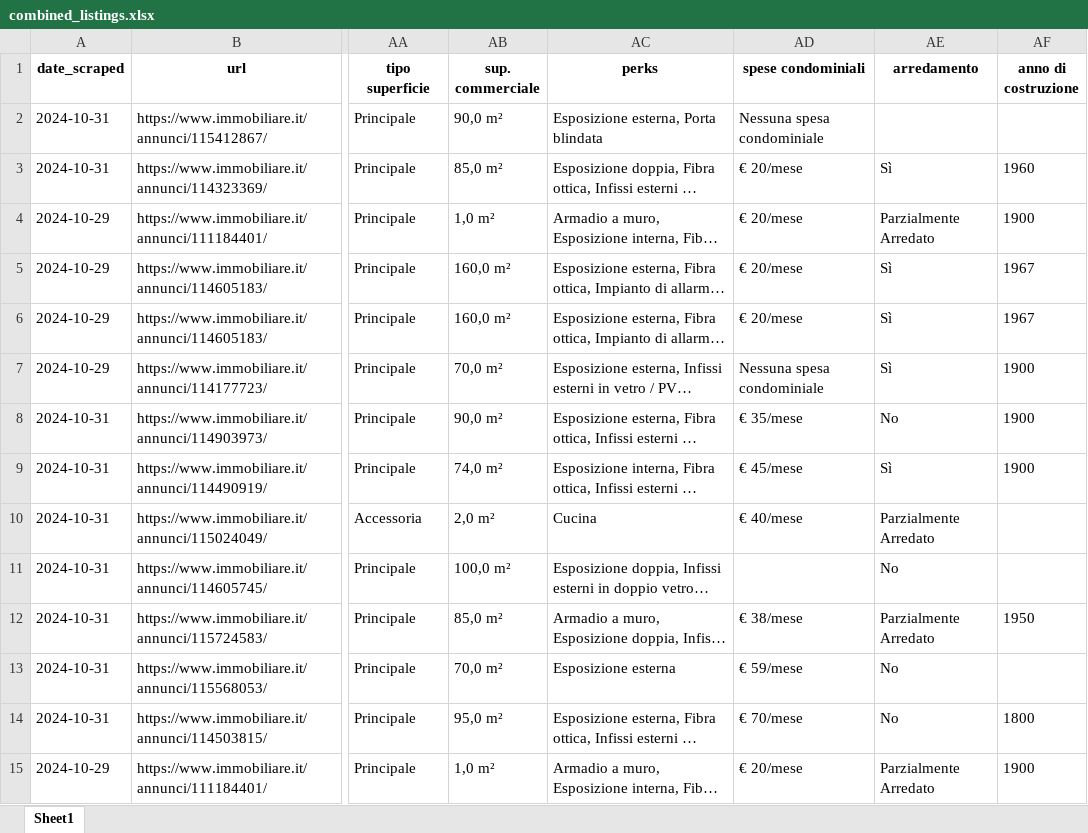
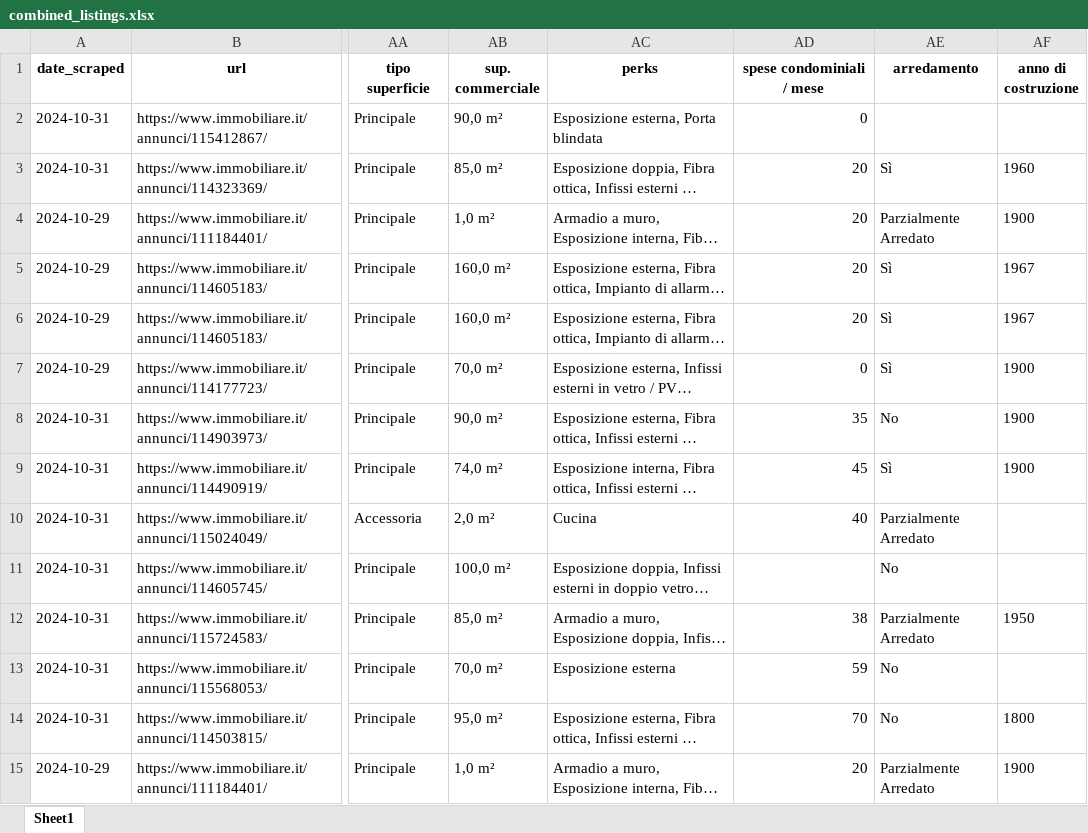
Before and after one commit to c0pper/realestate_finder, an Excel workbook: combined_listings.xlsx, sheet Sheet1, drawn as a sheet; only a part is shown, gaps mark what is left out; long unchanged cells end in …; values as stored, in another font and other column widths than the file's, no borders; the diff covers the shown part only; the diff names each change by its address in the sheet, - before the commit and + after, or states it on an @@ line.

```diff
--- a/combined_listings.xlsx (sheet Sheet1)
+++ b/combined_listings.xlsx (sheet Sheet1)
-AD1: spese condominiali
+AD1: spese condominiali / mese
-AD2 (spese condominiali / mese): Nessuna spesa condominiale
+AD2 (spese condominiali / mese): 0
-AD3:AD6 (spese condominiali / mese): € 20/mese
+AD3:AD6 (spese condominiali / mese): 20
-AD7 (spese condominiali / mese): Nessuna spesa condominiale
+AD7 (spese condominiali / mese): 0
-AD8 (spese condominiali / mese): € 35/mese
+AD8 (spese condominiali / mese): 35
-AD9 (spese condominiali / mese): € 45/mese
+AD9 (spese condominiali / mese): 45
-AD10 (spese condominiali / mese): € 40/mese
+AD10 (spese condominiali / mese): 40
-AD12 (spese condominiali / mese): € 38/mese
+AD12 (spese condominiali / mese): 38
-AD13 (spese condominiali / mese): € 59/mese
+AD13 (spese condominiali / mese): 59
-AD14 (spese condominiali / mese): € 70/mese
+AD14 (spese condominiali / mese): 70
-AD15 (spese condominiali / mese): € 20/mese
+AD15 (spese condominiali / mese): 20
```
Also changed, not shown: 97 edited cells elsewhere in this sheet, 30 other files.
